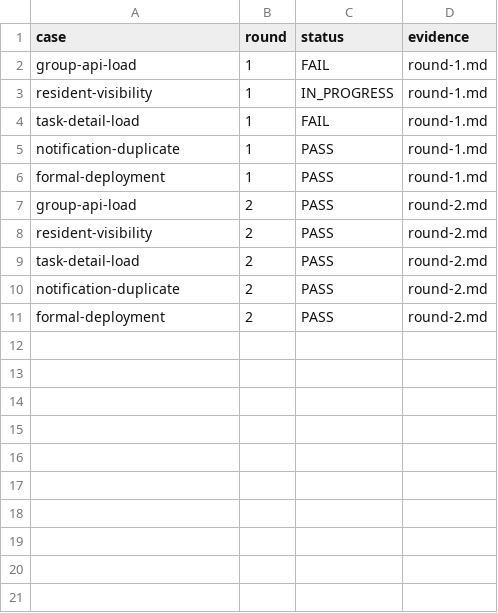
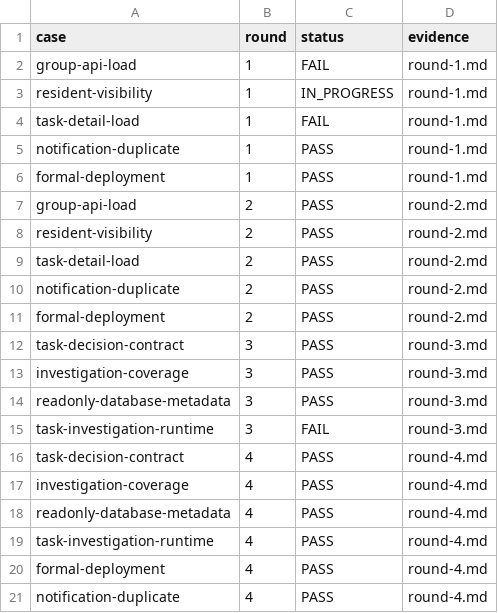
Before and after one commit to HiQ-AI/dingtalk-dsh-assistant, a CSV file: docs/acceptance/board-loading-session-repair/matrix.csv, drawn as a sheet; the diff names each change by its address in the sheet, - before the commit and + after, or states it on an @@ line.

```diff
--- a/docs/acceptance/board-loading-session-repair/matrix.csv
+++ b/docs/acceptance/board-loading-session-repair/matrix.csv
+row 12: task-decision-contract | 3 | PASS | round-3.md
+row 13: investigation-coverage | 3 | PASS | round-3.md
+row 14: readonly-database-metadata | 3 | PASS | round-3.md
+row 15: task-investigation-runtime | 3 | FAIL | round-3.md
+row 16: task-decision-contract | 4 | PASS | round-4.md
+row 17: investigation-coverage | 4 | PASS | round-4.md
+row 18: readonly-database-metadata | 4 | PASS | round-4.md
+row 19: task-investigation-runtime | 4 | PASS | round-4.md
+row 20: formal-deployment | 4 | PASS | round-4.md
+row 21: notification-duplicate | 4 | PASS | round-4.md
```
Also changed, not shown: 27 other files.
